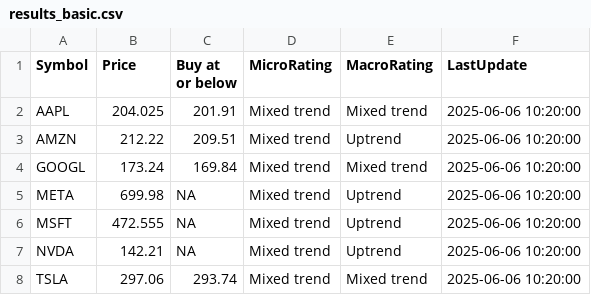
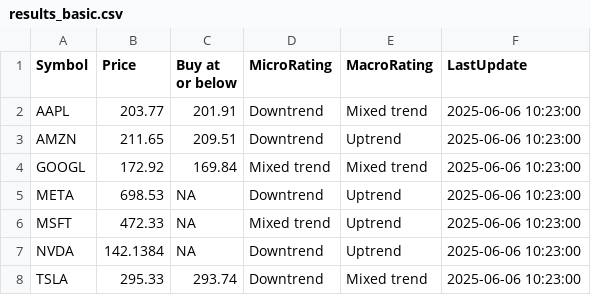
Before and after one commit to kuppal3gt/MSF, a CSV file: results_basic.csv, drawn as a sheet.

Commit message:
Auto-update results at Fri Jun  6 10:27:01 EDT 2025

```diff
--- a/results_basic.csv
+++ b/results_basic.csv
@@ -1,8 +1,8 @@
 "Symbol","Price","Buy at or below","MicroRating","MacroRating","LastUpdate"
-"AAPL",204.025,201.91,"Mixed trend","Mixed trend","2025-06-06 10:20:00"
-"AMZN",212.22,209.51,"Mixed trend","Uptrend","2025-06-06 10:20:00"
-"GOOGL",173.24,169.84,"Mixed trend","Mixed trend","2025-06-06 10:20:00"
-"META",699.98,NA,"Mixed trend","Uptrend","2025-06-06 10:20:00"
-"MSFT",472.555,NA,"Mixed trend","Uptrend","2025-06-06 10:20:00"
-"NVDA",142.21,NA,"Mixed trend","Uptrend","2025-06-06 10:20:00"
-"TSLA",297.06,293.74,"Mixed trend","Mixed trend","2025-06-06 10:20:00"
+"AAPL",203.77,201.91,"Downtrend","Mixed trend","2025-06-06 10:23:00"
+"AMZN",211.65,209.51,"Downtrend","Uptrend","2025-06-06 10:23:00"
+"GOOGL",172.92,169.84,"Mixed trend","Mixed trend","2025-06-06 10:23:00"
+"META",698.53,NA,"Downtrend","Uptrend","2025-06-06 10:23:00"
+"MSFT",472.33,NA,"Mixed trend","Uptrend","2025-06-06 10:23:00"
+"NVDA",142.1384,NA,"Downtrend","Uptrend","2025-06-06 10:23:00"
+"TSLA",295.33,293.74,"Downtrend","Mixed trend","2025-06-06 10:23:00"
```
Also changed, not shown: results.csv, results_essential.csv, 1 other file.
